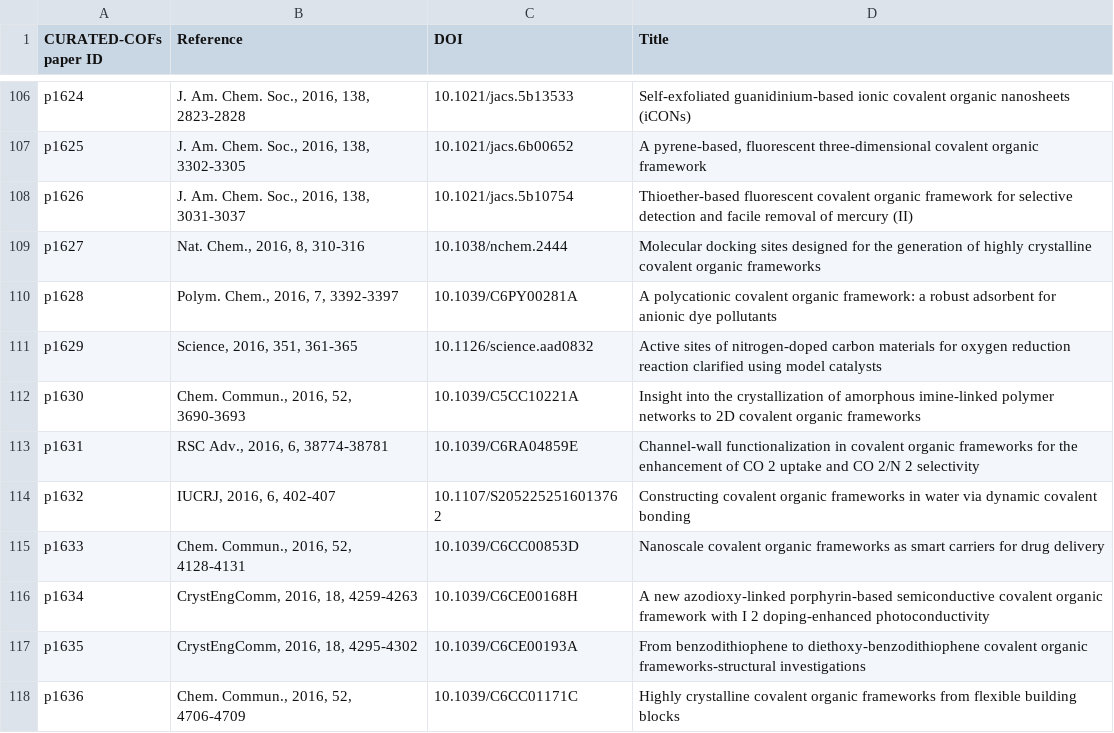
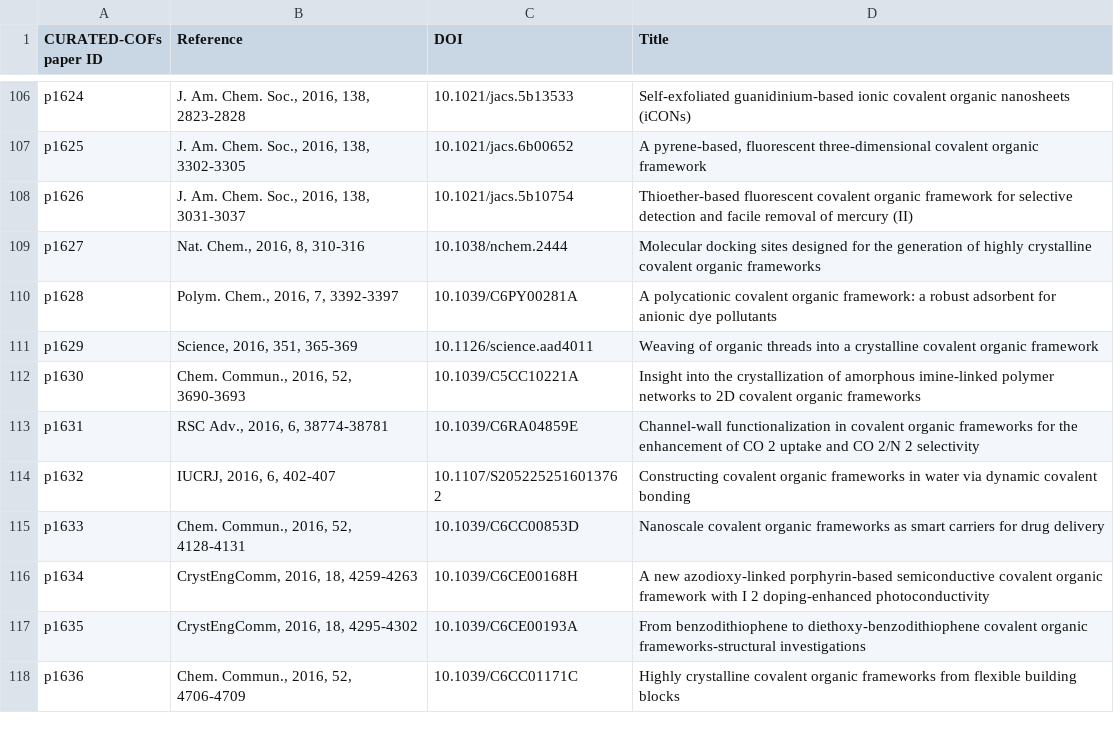
Before and after one commit to danieleongari/CURATED-COFs, a CSV file: cof-papers.csv, drawn as a sheet; only a part is shown, gaps mark what is left out.

Commit message:
corrected cof-papers.csv entry for p1629

```diff
--- a/cof-papers.csv
+++ b/cof-papers.csv
@@ -110,3 +110,3 @@ p1627,"Nat. Chem., 2016, 8, 310-316",10.1038/nchem.2444,Molecular docking sites
 p1628,"Polym. Chem., 2016, 7, 3392-3397",10.1039/C6PY00281A,A polycationic covalent organic framework: a robust adsorbent for anionic dye pollutants
-p1629,"Science, 2016, 351, 361-365",10.1126/science.aad0832,Active sites of nitrogen-doped carbon materials for oxygen reduction reaction clarified using model catalysts
+p1629,"Science, 2016, 351, 365-369",10.1126/science.aad4011,Weaving of organic threads into a crystalline covalent organic framework
 p1630,"Chem. Commun., 2016, 52, 3690-3693",10.1039/C5CC10221A,Insight into the crystallization of amorphous imine-linked polymer networks to 2D covalent organic frameworks
```
